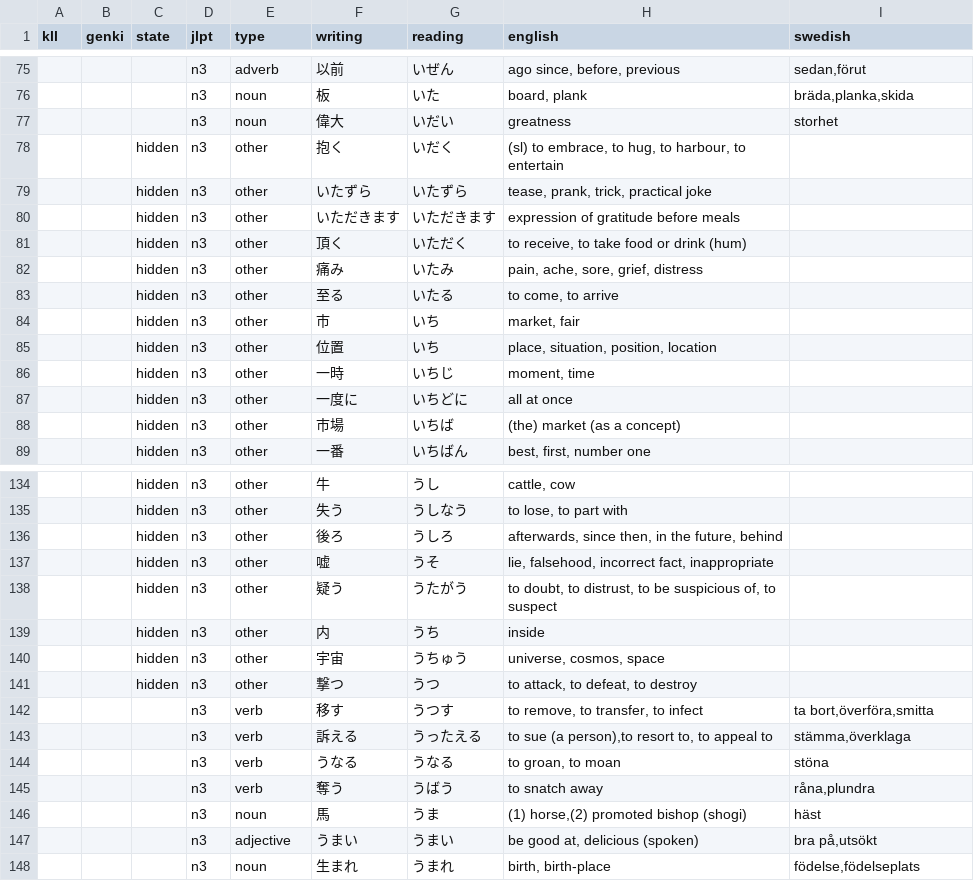
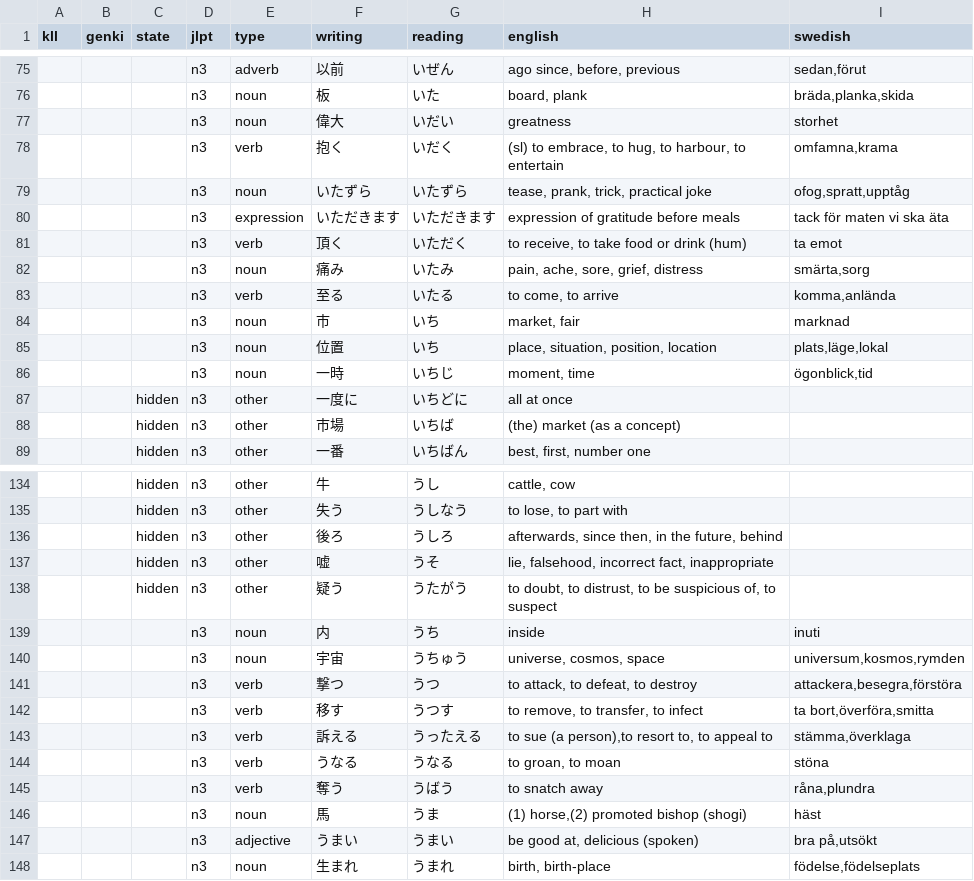
Before and after one commit to psandboge/japanese-lists-to-json, a CSV file: src/main/data/jlpt/n3_.csv, drawn as a sheet; only a part is shown, gaps mark what is left out.

```diff
--- a/src/main/data/jlpt/n3_.csv
+++ b/src/main/data/jlpt/n3_.csv
@@ -77,11 +77,11 @@ kll|genki|state|jlpt|type|writing|reading|english|swedish
 |||n3|noun|偉大|いだい|greatness|storhet
-||hidden|n3|other|抱く|いだく|(sl) to embrace, to hug, to harbour, to entertain
-||hidden|n3|other|いたずら|いたずら|tease, prank, trick, practical joke
-||hidden|n3|other|いただきます|いただきます|expression of gratitude before meals
-||hidden|n3|other|頂く|いただく|to receive, to take food or drink (hum)
-||hidden|n3|other|痛み|いたみ|pain, ache, sore, grief, distress
-||hidden|n3|other|至る|いたる|to come, to arrive
-||hidden|n3|other|市|いち|market, fair
-||hidden|n3|other|位置|いち|place, situation, position, location
-||hidden|n3|other|一時|いちじ|moment, time
+|||n3|verb|抱く|いだく|(sl) to embrace, to hug, to harbour, to entertain|omfamna,krama
+|||n3|noun|いたずら|いたずら|tease, prank, trick, practical joke|ofog,spratt,upptåg
+|||n3|expression|いただきます|いただきます|expression of gratitude before meals|tack för maten vi ska äta
+|||n3|verb|頂く|いただく|to receive, to take food or drink (hum)|ta emot
+|||n3|noun|痛み|いたみ|pain, ache, sore, grief, distress|smärta,sorg
+|||n3|verb|至る|いたる|to come, to arrive|komma,anlända
+|||n3|noun|市|いち|market, fair|marknad
+|||n3|noun|位置|いち|place, situation, position, location|plats,läge,lokal
+|||n3|noun|一時|いちじ|moment, time|ögonblick,tid
 ||hidden|n3|other|一度に|いちどに|all at once
@@ -138,5 +138,5 @@ kll|genki|state|jlpt|type|writing|reading|english|swedish
 ||hidden|n3|other|疑う|うたがう|to doubt, to distrust, to be suspicious of, to suspect
-||hidden|n3|other|内|うち|inside
-||hidden|n3|other|宇宙|うちゅう|universe, cosmos, space
-||hidden|n3|other|撃つ|うつ|to attack, to defeat, to destroy
+|||n3|noun|内|うち|inside|inuti
+|||n3|noun|宇宙|うちゅう|universe, cosmos, space|universum,kosmos,rymden
+|||n3|verb|撃つ|うつ|to attack, to defeat, to destroy|attackera,besegra,förstöra
 |||n3|verb|移す|うつす|to remove, to transfer, to infect|ta bort,överföra,smitta
```
Also changed, not shown: src/main/data/jlpt/n2_.csv, src/main/data/jlpt/n4_.csv, 2 other files.
